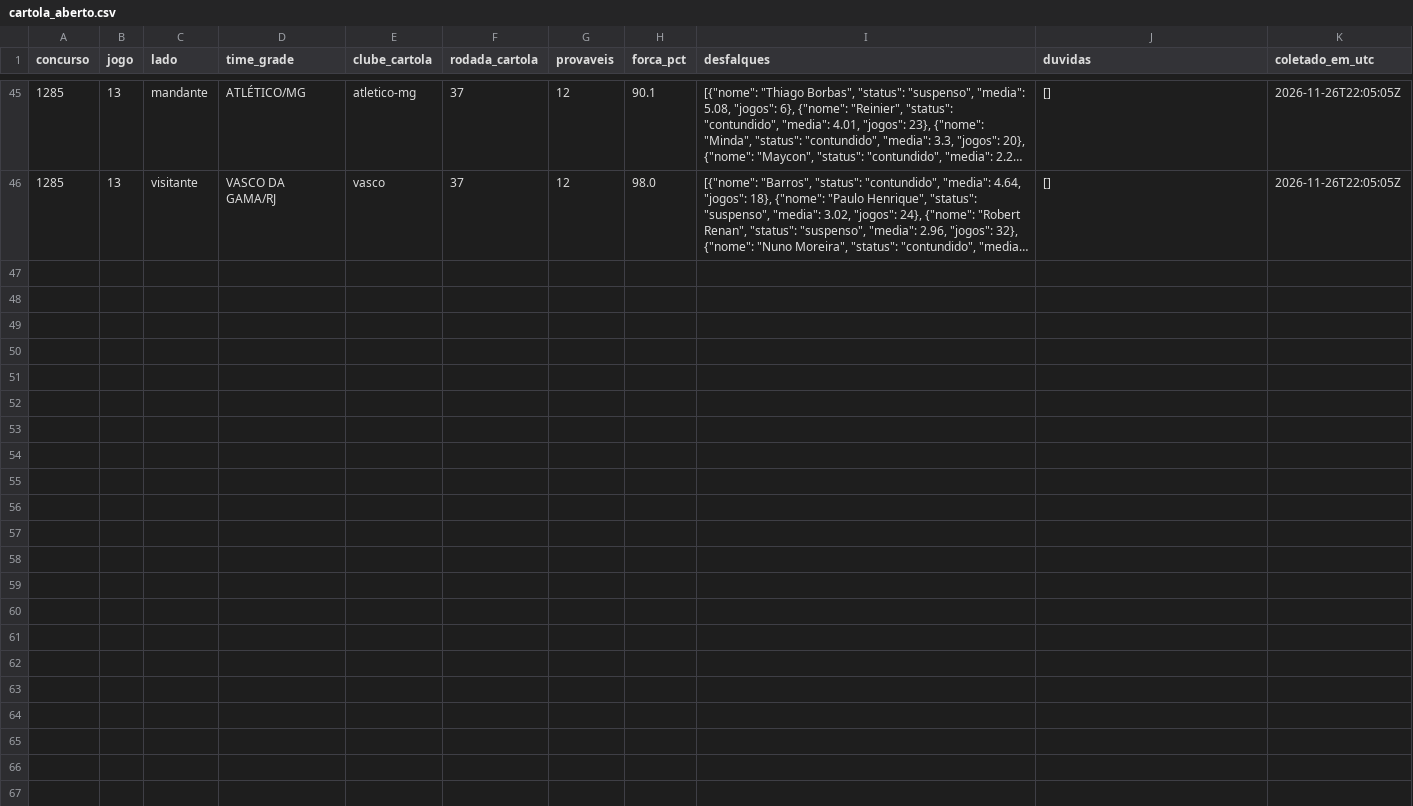
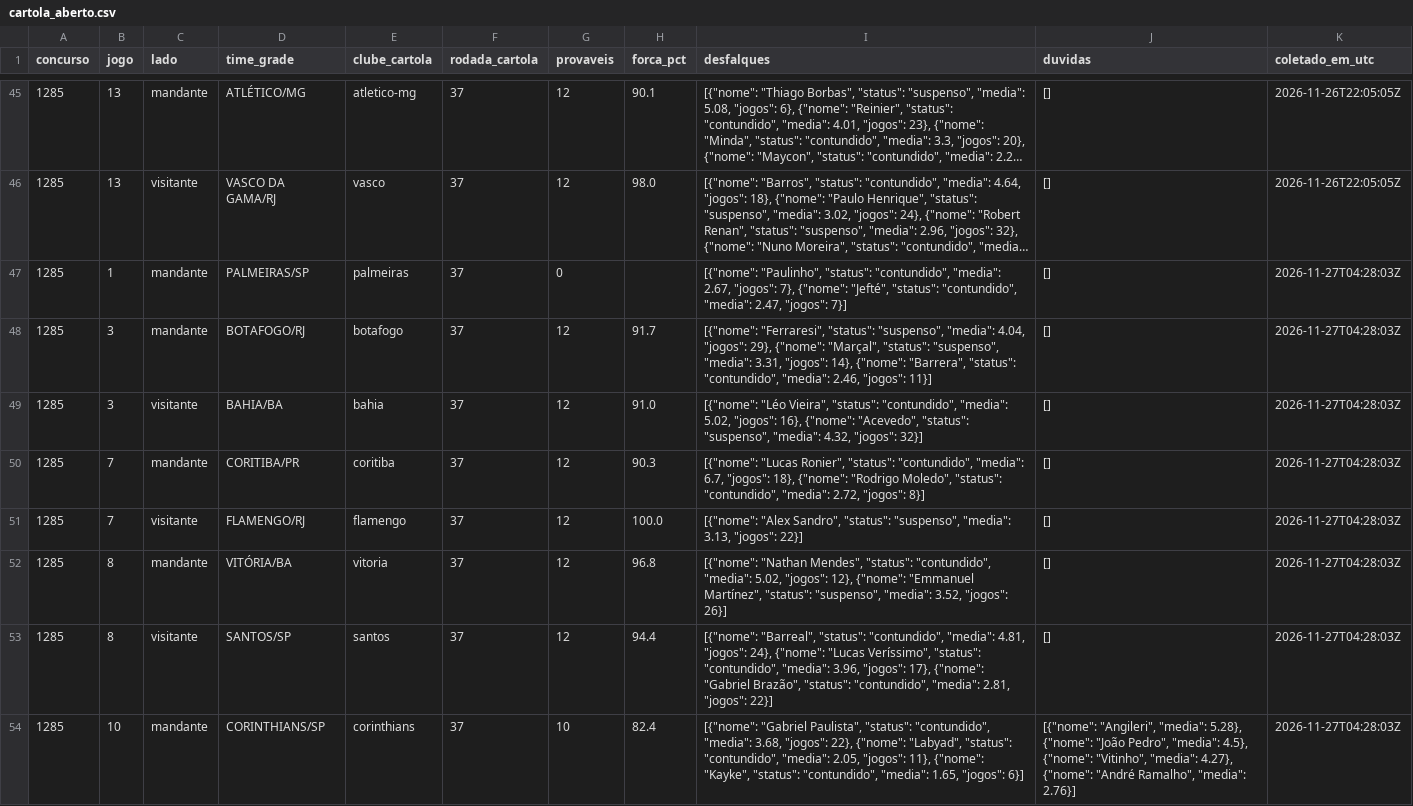
Before and after one commit to marinholuiz2015-tech/loteca-simulador, a CSV file: coleta/dados/cartola_aberto.csv, drawn as a sheet; only a part is shown, gaps mark what is left out; long unchanged cells end in …; the diff covers the shown part only; the diff names each change by its address in the sheet, - before the commit and + after, or states it on an @@ line.

```diff
--- a/coleta/dados/cartola_aberto.csv
+++ b/coleta/dados/cartola_aberto.csv
+row 47: 1285 | 1 | mandante | PALMEIRAS/SP | palmeiras | 37 | 0 |  | [{"nome": "Paulinho", "status": "contundido", "media": 2.67, "jogos": 7}, {"nome": "Jefté", "status": "contundido", "media": 2.47, "jogos": 7}] | [] | 2026-11-27T04:28:03Z
+row 48: 1285 | 3 | mandante | BOTAFOGO/RJ | botafogo | 37 | 12 | 91.7 | [{"nome": "Ferraresi", "status": "suspenso", "media": 4.04, "jogos": 29}, {"nome": "Marçal", "status": "suspenso", "media": 3.31, "jogos": 14}, {"nome": "Barrera", "status": "contundido", "media": 2.46, "jogos": 11}] | [] | 2026-11-27T04:28:03Z
+row 49: 1285 | 3 | visitante | BAHIA/BA | bahia | 37 | 12 | 91.0 | [{"nome": "Léo Vieira", "status": "contundido", "media": 5.02, "jogos": 16}, {"nome": "Acevedo", "status": "suspenso", "media": 4.32, "jogos": 32}] | [] | 2026-11-27T04:28:03Z
+row 50: 1285 | 7 | mandante | CORITIBA/PR | coritiba | 37 | 12 | 90.3 | [{"nome": "Lucas Ronier", "status": "contundido", "media": 6.7, "jogos": 18}, {"nome": "Rodrigo Moledo", "status": "contundido", "media": 2.72, "jogos": 8}] | [] | 2026-11-27T04:28:03Z
+row 51: 1285 | 7 | visitante | FLAMENGO/RJ | flamengo | 37 | 12 | 100.0 | [{"nome": "Alex Sandro", "status": "suspenso", "media": 3.13, "jogos": 22}] | [] | 2026-11-27T04:28:03Z
+row 52: 1285 | 8 | mandante | VITÓRIA/BA | vitoria | 37 | 12 | 96.8 | [{"nome": "Nathan Mendes", "status": "contundido", "media": 5.02, "jogos": 12}, {"nome": "Emmanuel Martínez", "status": "suspenso", "media": 3.52, "jogos": 26}] | [] | 2026-11-27T04:28:03Z
+row 53: 1285 | 8 | visitante | SANTOS/SP | santos | 37 | 12 | 94.4 | [{"nome": "Barreal", "status": "contundido", "media": 4.81, "jogos": 24}, {"nome": "Lucas Veríssimo", "status": "contundido", "media": 3.96, "jogos": 17}, {"nome": "Gabriel Brazão", "status": "contundido", "media": 2.81, "jogos": 22}] | [] | 2026-11-27T04:28:03Z
+row 54: 1285 | 10 | mandante | CORINTHIANS/SP | corinthians | 37 | 10 | 82.4 | [{"nome": "Gabriel Paulista", "status": "contundido", "media": 3.68, "jogos": 22}, {"nome": "Labyad", "status": "contundido", "media": 2.05, "jogos": 11}, {"nome": "Kayke", "status": "contundido", "media": 1.65, "jogos": 6}] | [{"nome": "Angileri", "media": 5.28}, {"nome": "João Pedro", "media": 4.5}, {"nome": "Vitinho", "media": 4.27}, {"nome": "André Ramalho", "media": 2.76}] | 2026-11-27T04:28:03Z
```
Also changed, not shown: 7 added rows elsewhere in this file, coleta/dados/chancedegol_aberto.csv, coleta/dados/especialistas_palpites.csv, 17 other files.
